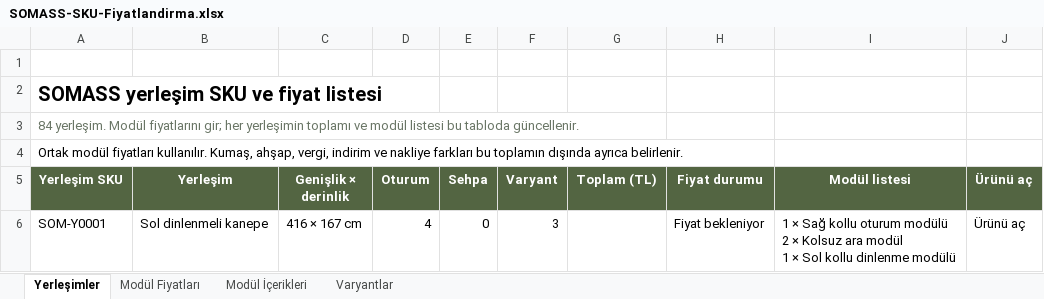
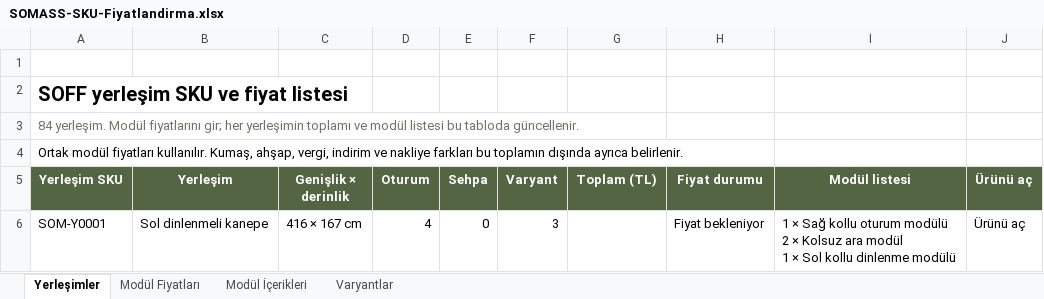
Before and after one commit to baharercili/somass, an Excel workbook: sofa-publish/interface-overrides/assets/pricing/SOMASS-SKU-Fiyatlandirma.xlsx, sheet Yerleşimler, drawn as a sheet; only a part is shown; values as stored, in another font and other column widths than the file's, no borders; conditional formats and table styles not drawn; the diff names each change by its address in the sheet, - before the commit and + after, or states it on an @@ line.

Commit message:
Name the sofa collection SOFF across product pages and pricing
Apply SOFF to page headings, product titles, metadata and the Excel workbook. Keep the placement, variant and module SKUs stable, preserve catalogue pagination, and retain the verified GitHub Pages URL adaptation.

```diff
--- a/sofa-publish/interface-overrides/assets/pricing/SOMASS-SKU-Fiyatlandirma.xlsx (sheet Yerleşimler)
+++ b/sofa-publish/interface-overrides/assets/pricing/SOMASS-SKU-Fiyatlandirma.xlsx (sheet Yerleşimler)
-A2 (Yerleşim SKU): SOMASS yerleşim SKU ve fiyat listesi
+A2 (Yerleşim SKU): SOFF yerleşim SKU ve fiyat listesi
```
Also changed, not shown: sheet Modül Fiyatları, sheet Varyantlar, sheet Modül İçerikleri, 9 other files.
